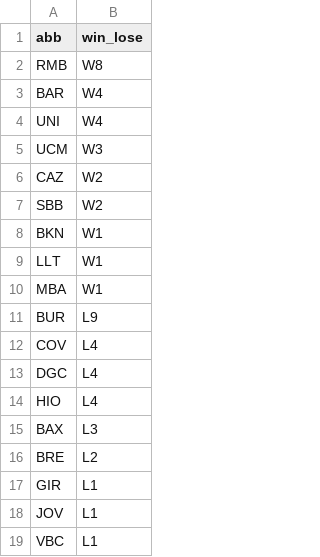
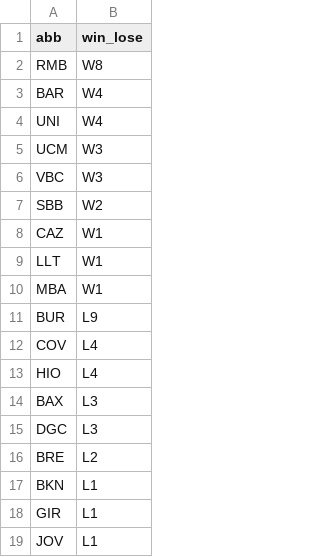
Before and after one commit to IvoVillanueva/pbp-acb-2025-26, a CSV file: data/racha_2025_26.csv, drawn as a sheet.

```diff
--- a/data/racha_2025_26.csv
+++ b/data/racha_2025_26.csv
@@ -5,5 +5,5 @@
 "UCM","W3"
-"CAZ","W2"
+"VBC","W3"
 "SBB","W2"
-"BKN","W1"
+"CAZ","W1"
 "LLT","W1"
@@ -12,8 +12,8 @@
 "COV","L4"
-"DGC","L4"
 "HIO","L4"
 "BAX","L3"
+"DGC","L3"
 "BRE","L2"
+"BKN","L1"
 "GIR","L1"
 "JOV","L1"
-"VBC","L1"
```
Also changed, not shown: data/marcadores_2025_26.csv.
